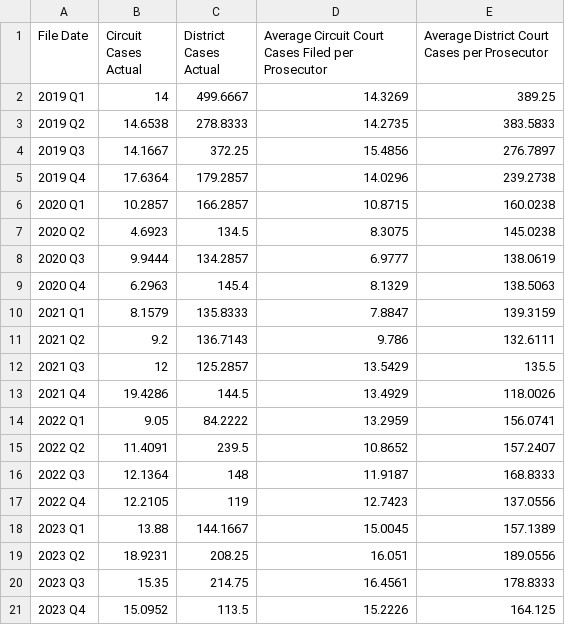
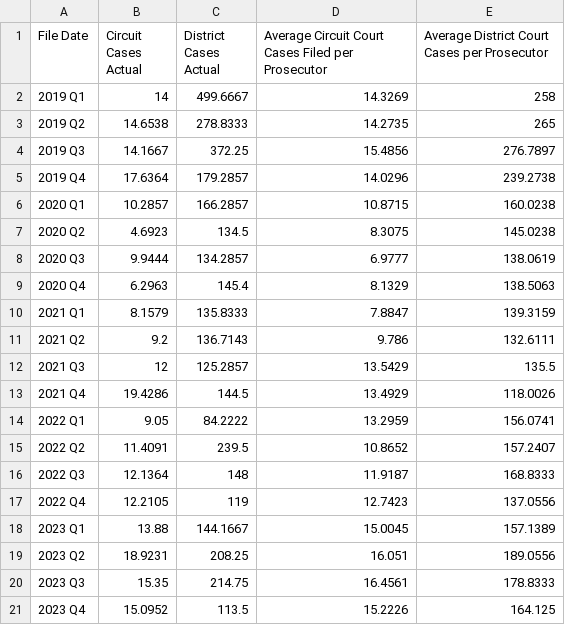
Before and after one commit to dstemenluc/CCJ.Maryland, a CSV file: Frederick/8. PPIs/Capacity and Efficiency/Frederick PPI1.1 Prosecutor Caseloads.csv, drawn as a sheet.

Commit message:
Update Frederick PPI1.1 Prosecutor Caseloads.csv

```diff
--- a/Frederick/8. PPIs/Capacity and Efficiency/Frederick PPI1.1 Prosecutor Caseloads.csv
+++ b/Frederick/8. PPIs/Capacity and Efficiency/Frederick PPI1.1 Prosecutor Caseloads.csv
@@ -1,4 +1,4 @@
 File Date,Circuit Cases Actual,District Cases Actual,Average Circuit Court Cases Filed per Prosecutor,Average District Court Cases per Prosecutor
-2019 Q1,14,499.6667,14.3269,389.25
-2019 Q2,14.6538,278.8333,14.2735,383.5833
+2019 Q1,14,499.6667,14.3269,258
+2019 Q2,14.6538,278.8333,14.2735,265
 2019 Q3,14.1667,372.25,15.4856,276.7897
```
